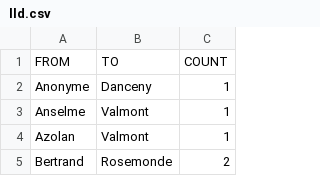
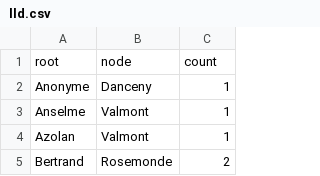
Before and after one commit to mad4j/infographics-collection, a CSV file: projects/les-liasons-dangereuses/lld.csv, drawn as a sheet; only a part is shown; removed rows and columns are numbered as before the commit, all else as after; the diff names each change by its address in the sheet, - before the commit and + after, or states it on an @@ line.

```diff
--- a/projects/les-liasons-dangereuses/lld.csv
+++ b/projects/les-liasons-dangereuses/lld.csv
-row 1: FROM | TO | COUNT
+row 1: root | node | count
```
Also changed, not shown: 2 other files.
